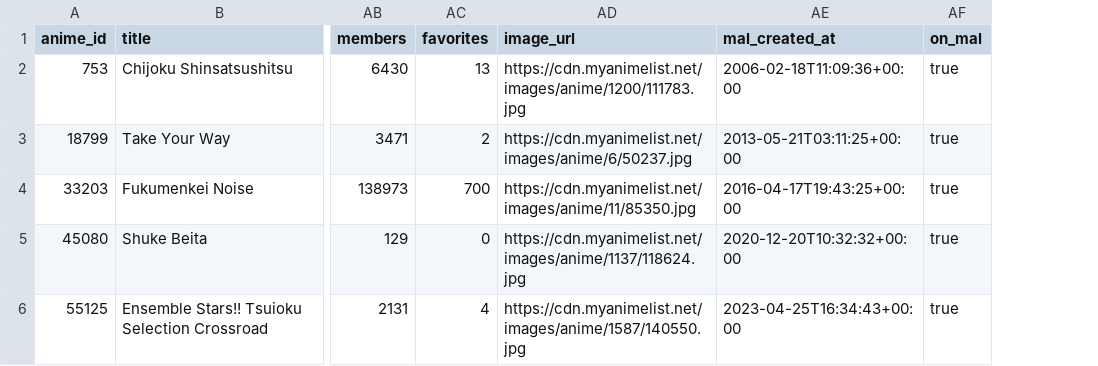
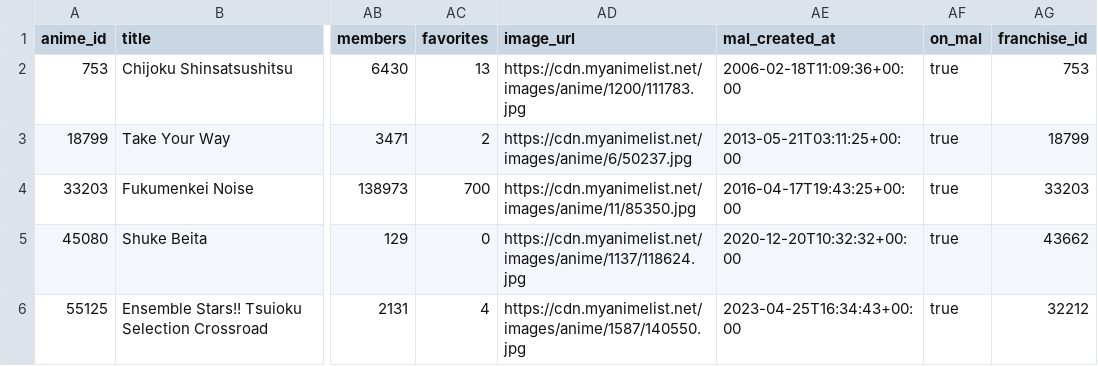
Before and after one commit to Salierigator/osusume, a CSV file: data/samples/clean/anime_sample.csv, drawn as a sheet; only a part is shown, gaps mark what is left out; the diff names each change by its address in the sheet, - before the commit and + after, or states it on an @@ line.

Commit message:
detach crossovers from franchises

```diff
--- a/data/samples/clean/anime_sample.csv
+++ b/data/samples/clean/anime_sample.csv
+column AG (franchise_id), rows 2-6: 753 | 18799 | 33203 | 43662 | 32212
```
Also changed, not shown: 13 other files.
